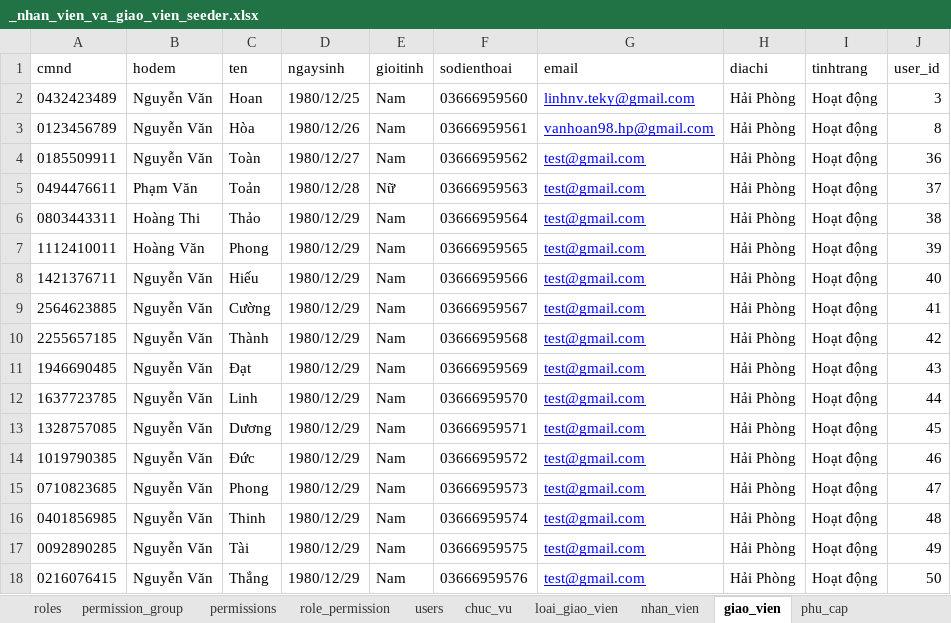
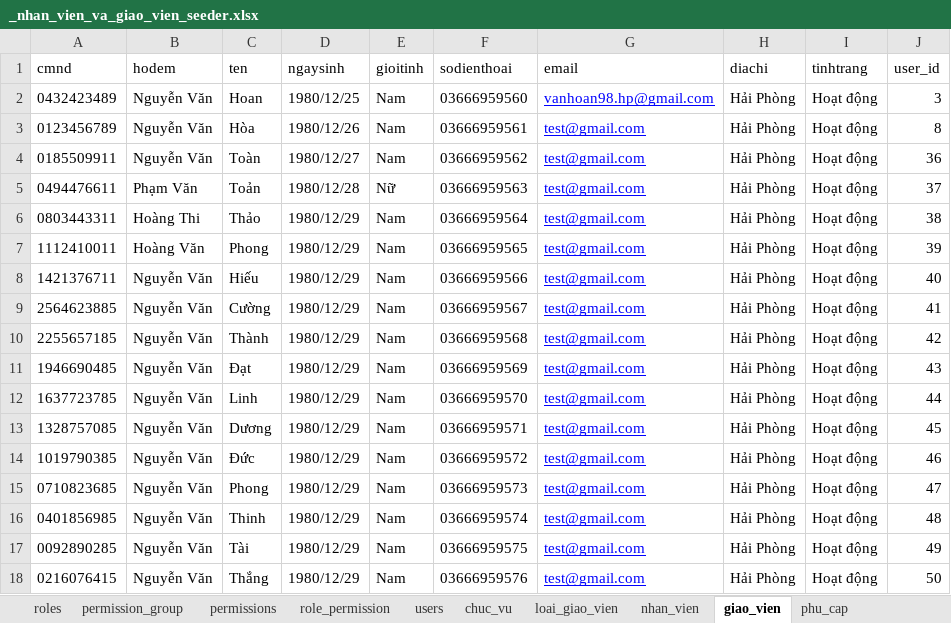
Before and after one commit to kehuydiet9x1998/DoAn_Final, an Excel workbook: database/seeders/_nhan_vien_va_giao_vien_seeder.xlsx, sheet giao_vien, drawn as a sheet; only a part is shown; values as stored, in another font and other column widths than the file's, no borders; the diff names each change by its address in the sheet, - before the commit and + after, or states it on an @@ line.

```diff
--- a/database/seeders/_nhan_vien_va_giao_vien_seeder.xlsx (sheet giao_vien)
+++ b/database/seeders/_nhan_vien_va_giao_vien_seeder.xlsx (sheet giao_vien)
-G2 (email): linhnv.teky@gmail.com
+G2 (email): vanhoan98.hp@gmail.com
-G3 (email): vanhoan98.hp@gmail.com
+G3 (email): test@gmail.com
```
Also changed, not shown: sheet loai_giao_vien, database/seeders/_lop_hoc_seeder.xlsx, 12 other files.
